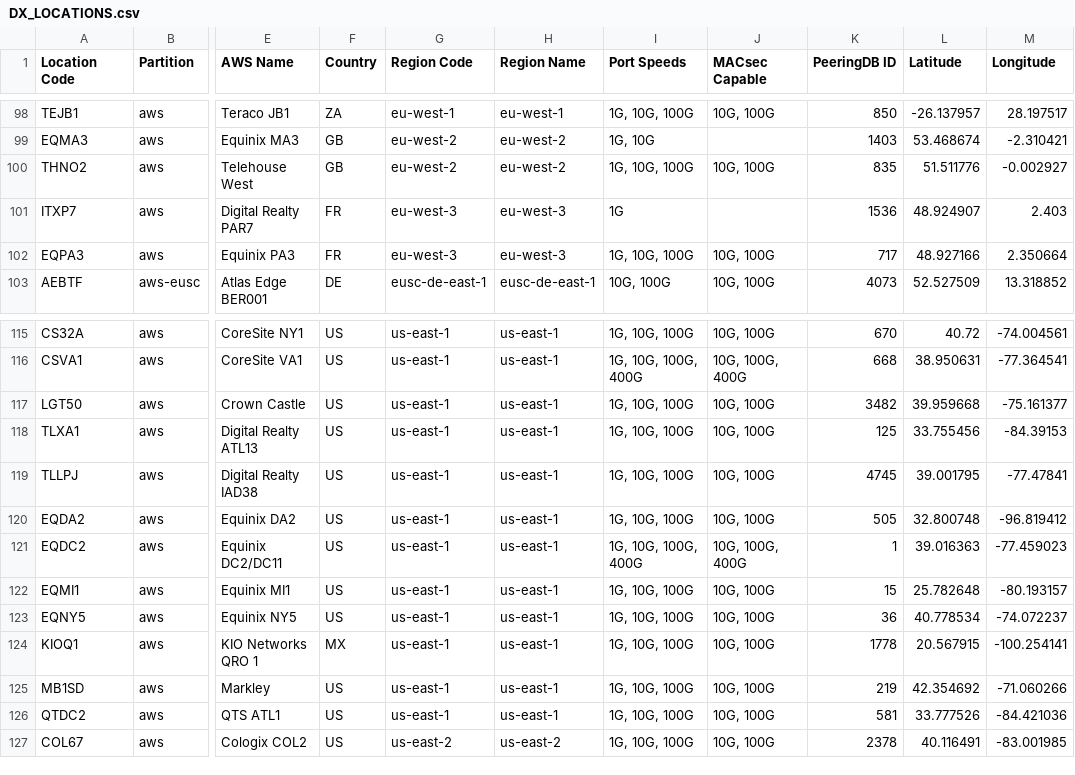
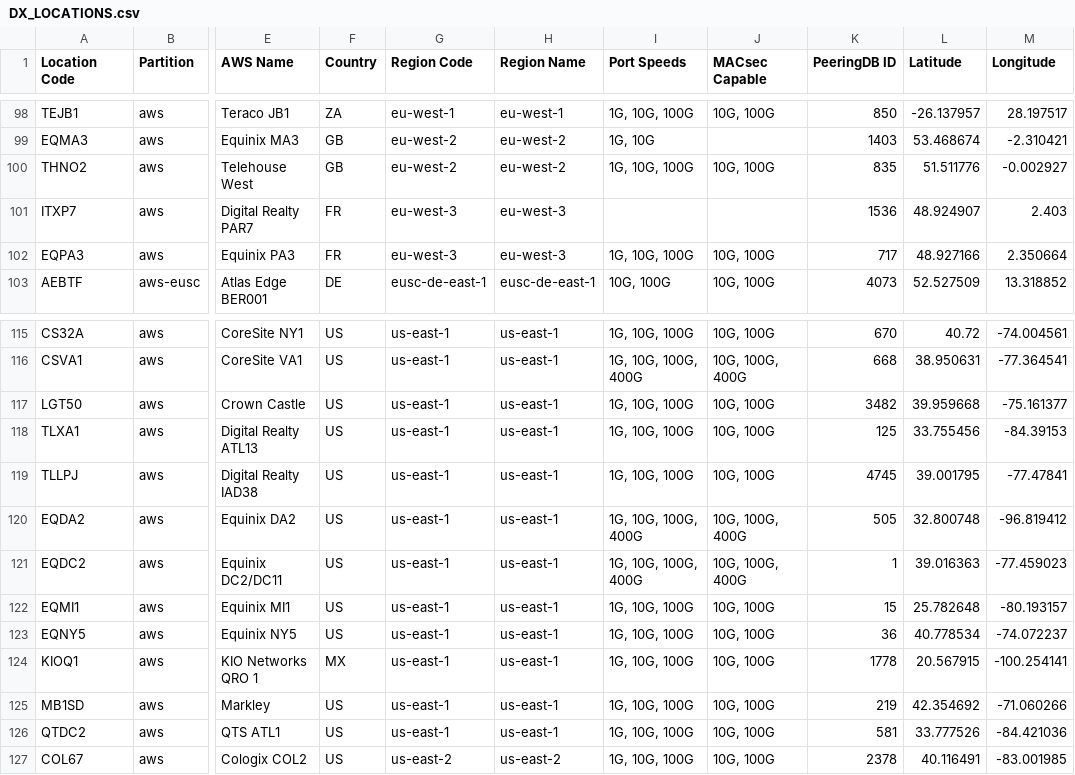
Before and after one commit to chriselsen/dx-location-details, a CSV file: output/DX_LOCATIONS.csv, drawn as a sheet; only a part is shown, gaps mark what is left out; the diff names each change by its address in the sheet, - before the commit and + after, or states it on an @@ line.

```diff
--- a/output/DX_LOCATIONS.csv
+++ b/output/DX_LOCATIONS.csv
-I101 (Port Speeds): 1G
+I101 (Port Speeds): (empty)
-I120 (Port Speeds): 1G, 10G, 100G
+I120 (Port Speeds): 1G, 10G, 100G, 400G
-J120 (MACsec Capable): 10G, 100G
+J120 (MACsec Capable): 10G, 100G, 400G
```
Also changed, not shown: 4 other files.
